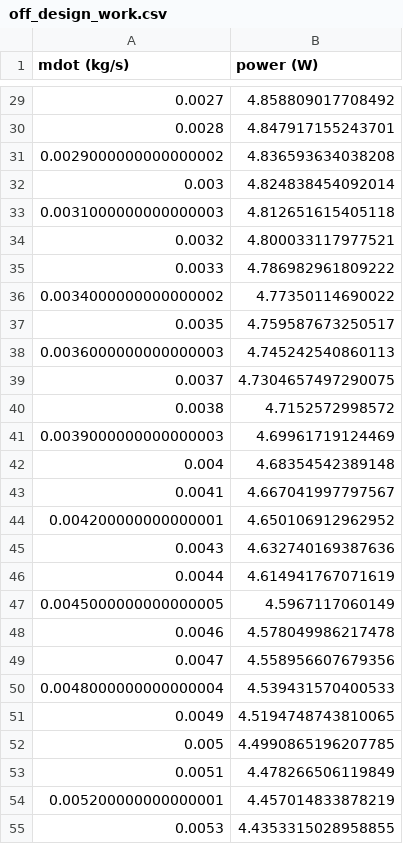
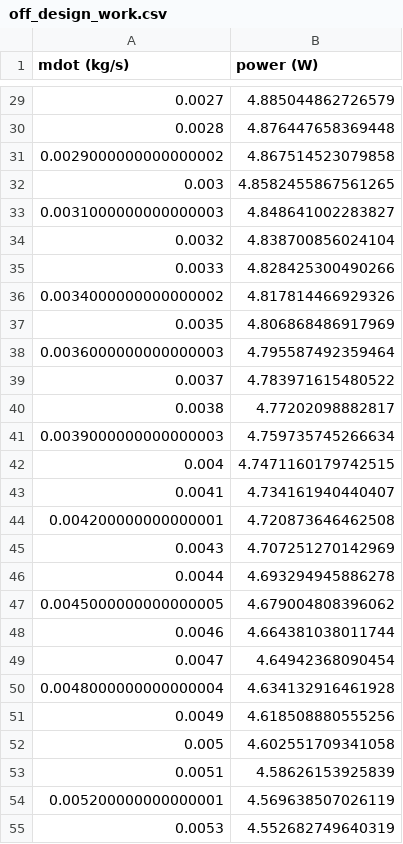
Before and after one commit to daa97/CFE, a CSV file: off_design_work.csv, drawn as a sheet; only a part is shown, gaps mark what is left out; the diff covers the shown part only.

```diff
--- a/off_design_work.csv
+++ b/off_design_work.csv
@@ -29,27 +29,27 @@ mdot (kg/s),power (W)
-0.0027,4.858809017708492
-0.0028,4.847917155243701
-0.0029000000000000002,4.836593634038208
-0.003,4.824838454092014
-0.0031000000000000003,4.812651615405118
-0.0032,4.800033117977521
-0.0033,4.786982961809222
-0.0034000000000000002,4.77350114690022
-0.0035,4.759587673250517
-0.0036000000000000003,4.745242540860113
-0.0037,4.7304657497290075
-0.0038,4.7152572998572
-0.0039000000000000003,4.69961719124469
-0.004,4.68354542389148
-0.0041,4.667041997797567
-0.004200000000000001,4.650106912962952
-0.0043,4.632740169387636
-0.0044,4.614941767071619
-0.0045000000000000005,4.5967117060149
-0.0046,4.578049986217478
-0.0047,4.558956607679356
-0.0048000000000000004,4.539431570400533
-0.0049,4.5194748743810065
-0.005,4.4990865196207785
-0.0051,4.478266506119849
-0.005200000000000001,4.457014833878219
-0.0053,4.4353315028958855
+0.0027,4.885044862726579
+0.0028,4.876447658369448
+0.0029000000000000002,4.867514523079858
+0.003,4.8582455867561265
+0.0031000000000000003,4.848641002283827
+0.0032,4.838700856024104
+0.0033,4.828425300490266
+0.0034000000000000002,4.817814466929326
+0.0035,4.806868486917969
+0.0036000000000000003,4.795587492359464
+0.0037,4.783971615480522
+0.0038,4.77202098882817
+0.0039000000000000003,4.759735745266634
+0.004,4.7471160179742515
+0.0041,4.734161940440407
+0.004200000000000001,4.720873646462508
+0.0043,4.707251270142969
+0.0044,4.693294945886278
+0.0045000000000000005,4.679004808396062
+0.0046,4.664381038011744
+0.0047,4.64942368090454
+0.0048000000000000004,4.634132916461928
+0.0049,4.618508880555256
+0.005,4.602551709341058
+0.0051,4.58626153925839
+0.005200000000000001,4.569638507026119
+0.0053,4.552682749640319
```
Also changed, not shown: 173 edited cells elsewhere in this file, 6 other files.
